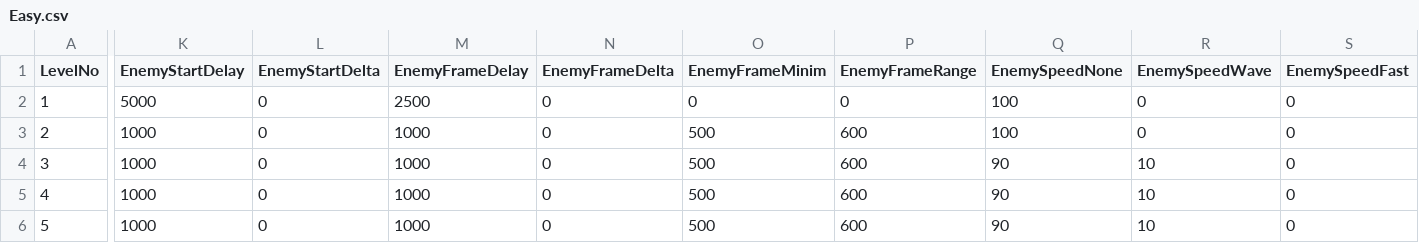
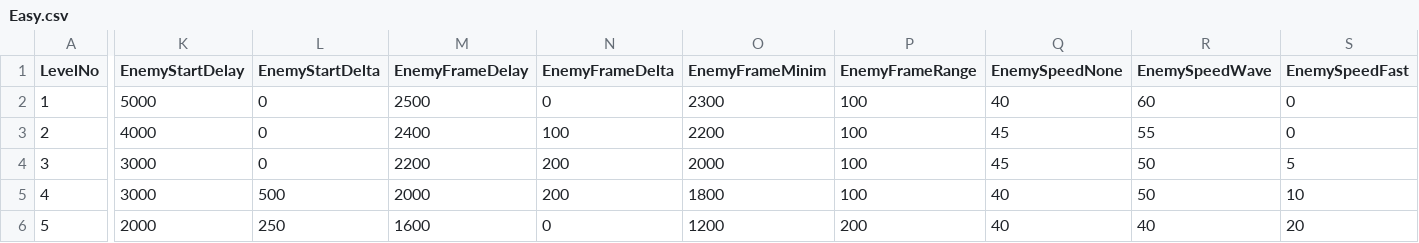
Before and after one commit to StevePro7/3DcityLevels, a CSV file: AppToXML/bin/Debug/netcoreapp2.1/Inp/Easy.csv, drawn as a sheet; only a part is shown, gaps mark what is left out; the diff covers the shown part only; the diff names each change by its address in the sheet, - before the commit and + after, or states it on an @@ line.

Commit message:
Update CSV data sheets

```diff
--- a/AppToXML/bin/Debug/netcoreapp2.1/Inp/Easy.csv
+++ b/AppToXML/bin/Debug/netcoreapp2.1/Inp/Easy.csv
-O2 (EnemyFrameMinim): 0
+O2 (EnemyFrameMinim): 2300
-P2 (EnemyFrameRange): 0
+P2 (EnemyFrameRange): 100
-Q2 (EnemySpeedNone): 100
+Q2 (EnemySpeedNone): 40
-R2 (EnemySpeedWave): 0
+R2 (EnemySpeedWave): 60
-K3 (EnemyStartDelay): 1000
+K3 (EnemyStartDelay): 4000
-M3 (EnemyFrameDelay): 1000
+M3 (EnemyFrameDelay): 2400
-N3 (EnemyFrameDelta): 0
+N3 (EnemyFrameDelta): 100
-O3 (EnemyFrameMinim): 500
+O3 (EnemyFrameMinim): 2200
-P3:P5 (EnemyFrameRange): 600
+P3:P5 (EnemyFrameRange): 100
-Q3 (EnemySpeedNone): 100
+Q3 (EnemySpeedNone): 45
-R3 (EnemySpeedWave): 0
+R3 (EnemySpeedWave): 55
-K4:K5 (EnemyStartDelay): 1000
+K4:K5 (EnemyStartDelay): 3000
-M4 (EnemyFrameDelay): 1000
+M4 (EnemyFrameDelay): 2200
-N4:N5 (EnemyFrameDelta): 0
+N4:N5 (EnemyFrameDelta): 200
-O4 (EnemyFrameMinim): 500
+O4 (EnemyFrameMinim): 2000
-Q4 (EnemySpeedNone): 90
+Q4 (EnemySpeedNone): 45
-R4:R5 (EnemySpeedWave): 10
+R4:R5 (EnemySpeedWave): 50
-S4 (EnemySpeedFast): 0
+S4 (EnemySpeedFast): 5
-L5 (EnemyStartDelta): 0
+L5 (EnemyStartDelta): 500
-M5 (EnemyFrameDelay): 1000
+M5 (EnemyFrameDelay): 2000
-O5 (EnemyFrameMinim): 500
+O5 (EnemyFrameMinim): 1800
-Q5:Q6 (EnemySpeedNone): 90
+Q5:Q6 (EnemySpeedNone): 40
-S5 (EnemySpeedFast): 0
+S5 (EnemySpeedFast): 10
-K6 (EnemyStartDelay): 1000
+K6 (EnemyStartDelay): 2000
-L6 (EnemyStartDelta): 0
+L6 (EnemyStartDelta): 250
-M6 (EnemyFrameDelay): 1000
+M6 (EnemyFrameDelay): 1600
-O6 (EnemyFrameMinim): 500
+O6 (EnemyFrameMinim): 1200
-P6 (EnemyFrameRange): 600
+P6 (EnemyFrameRange): 200
-R6 (EnemySpeedWave): 10
+R6 (EnemySpeedWave): 40
-S6 (EnemySpeedFast): 0
+S6 (EnemySpeedFast): 20
```
Also changed, not shown: 114 edited cells elsewhere in this file, AppToXML/bin/Debug/netcoreapp2.1/Inp/Hard.csv.
